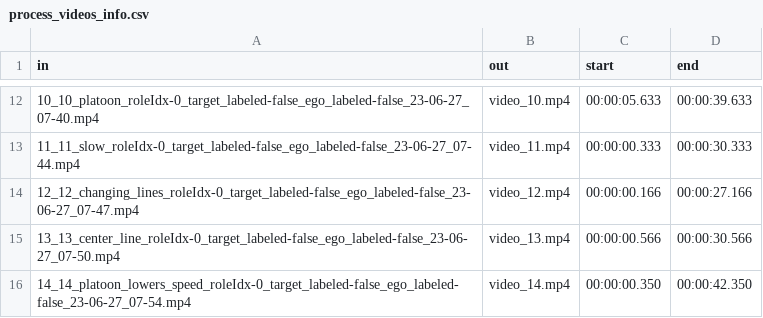
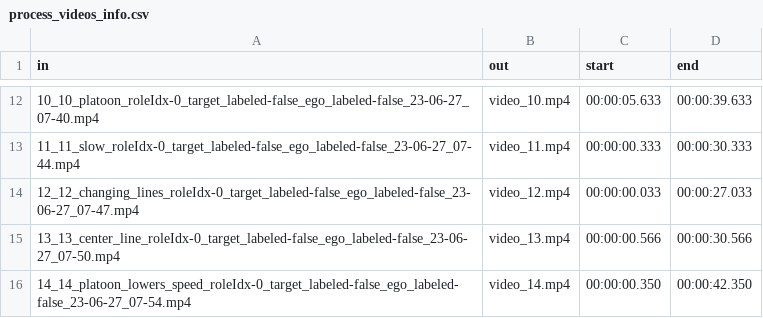
Before and after one commit to gip58/cyclist-distance-crowdsourced, a CSV file: trust/preparation/process_videos_info.csv, drawn as a sheet; only a part is shown, gaps mark what is left out.

Commit message:
Revert "try_1st frame glitch"
This reverts commit 7e3df95c72e9b6a279ca36e1ceea9be30bf25183.

```diff
--- a/trust/preparation/process_videos_info.csv
+++ b/trust/preparation/process_videos_info.csv
@@ -13,3 +13,3 @@ in,out,start,end
 11_11_slow_roleIdx-0_target_labeled-false_ego_labeled-false_23-06-27_07-44.mp4,video_11.mp4,00:00:00.333,00:00:30.333
-12_12_changing_lines_roleIdx-0_target_labeled-false_ego_labeled-false_23-06-27_07-47.mp4,video_12.mp4,00:00:00.166,00:00:27.166
+12_12_changing_lines_roleIdx-0_target_labeled-false_ego_labeled-false_23-06-27_07-47.mp4,video_12.mp4,00:00:00.033,00:00:27.033
 13_13_center_line_roleIdx-0_target_labeled-false_ego_labeled-false_23-06-27_07-50.mp4,video_13.mp4,00:00:00.566,00:00:30.566
```
